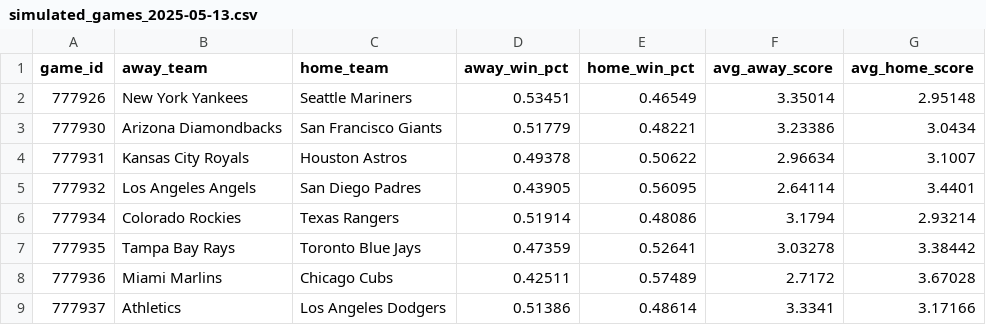
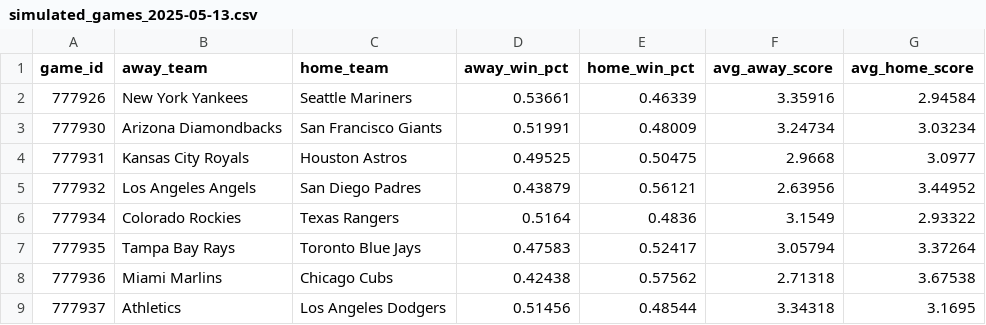
Before and after one commit to jbhemm10/MLB_game_sim, a CSV file: simulated_games/simulated_games_2025-05-13.csv, drawn as a sheet; only a part is shown; the diff covers the shown part only.

```diff
--- a/simulated_games/simulated_games_2025-05-13.csv
+++ b/simulated_games/simulated_games_2025-05-13.csv
@@ -1,9 +1,9 @@
 game_id,away_team,home_team,away_win_pct,home_win_pct,avg_away_score,avg_home_score
-777926,New York Yankees,Seattle Mariners,0.53451,0.46549,3.35014,2.95148
-777930,Arizona Diamondbacks,San Francisco Giants,0.51779,0.48221,3.23386,3.0434
-777931,Kansas City Royals,Houston Astros,0.49378,0.50622,2.96634,3.1007
-777932,Los Angeles Angels,San Diego Padres,0.43905,0.56095,2.64114,3.4401
-777934,Colorado Rockies,Texas Rangers,0.51914,0.48086,3.1794,2.93214
-777935,Tampa Bay Rays,Toronto Blue Jays,0.47359,0.52641,3.03278,3.38442
-777936,Miami Marlins,Chicago Cubs,0.42511,0.57489,2.7172,3.67028
-777937,Athletics,Los Angeles Dodgers,0.51386,0.48614,3.3341,3.17166
+777926,New York Yankees,Seattle Mariners,0.53661,0.46339,3.35916,2.94584
+777930,Arizona Diamondbacks,San Francisco Giants,0.51991,0.48009,3.24734,3.03234
+777931,Kansas City Royals,Houston Astros,0.49525,0.50475,2.9668,3.0977
+777932,Los Angeles Angels,San Diego Padres,0.43879,0.56121,2.63956,3.44952
+777934,Colorado Rockies,Texas Rangers,0.5164,0.4836,3.1549,2.93322
+777935,Tampa Bay Rays,Toronto Blue Jays,0.47583,0.52417,3.05794,3.37264
+777936,Miami Marlins,Chicago Cubs,0.42438,0.57562,2.71318,3.67538
+777937,Athletics,Los Angeles Dodgers,0.51456,0.48544,3.34318,3.1695
```
Also changed, not shown: 20 edited cells elsewhere in this file, merged_data/2025-05-13_merged_data.csv, player_data/2025_hitters_data.csv, 2 other files.
